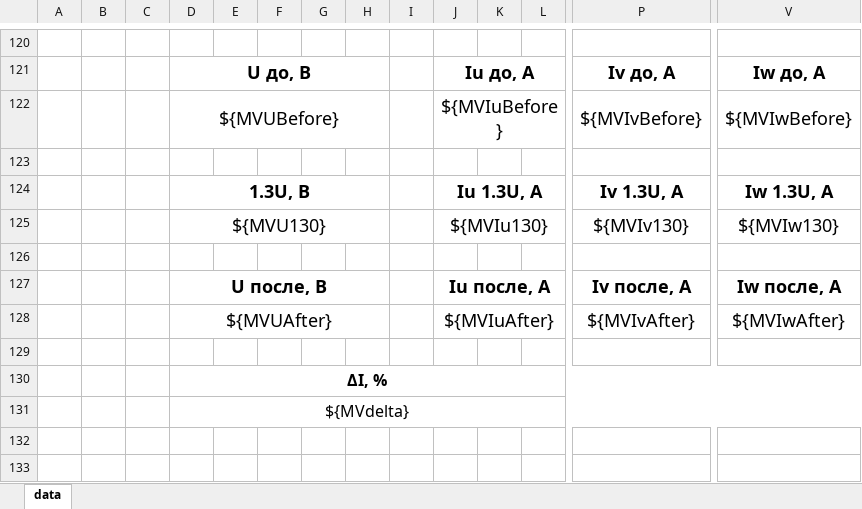
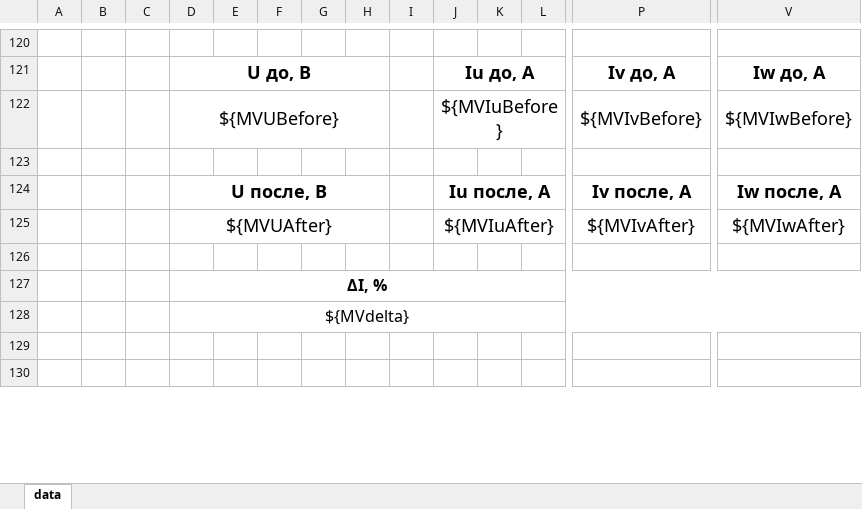
Before and after one commit to meepo161/kspad_privolga, an Excel workbook: src/jvmMain/resources/templates/protocol_template.xlsx, sheet data, drawn as a sheet; only a part is shown, gaps mark what is left out; values as stored, in another font and other column widths than the file's, no borders; rows hold the shown columns only; the diff names each change by its address in the sheet, - before the commit and + after, or states it on an @@ line.

Commit message:
fixes work protocol

```diff
--- a/src/jvmMain/resources/templates/protocol_template.xlsx (sheet data)
+++ b/src/jvmMain/resources/templates/protocol_template.xlsx (sheet data)
-row 124:  |  |  | 1.3U, В |  |  |  |  |  | Iu 1.3U, А |  |  | Iv 1.3U, А | Iw 1.3U, А
-row 125:  |  |  | ${MVU130} |  |  |  |  |  | ${MVIu130} |  |  | ${MVIv130} | ${MVIw130}
-row 126: (empty)
```
Also changed, not shown: 24 other files.
